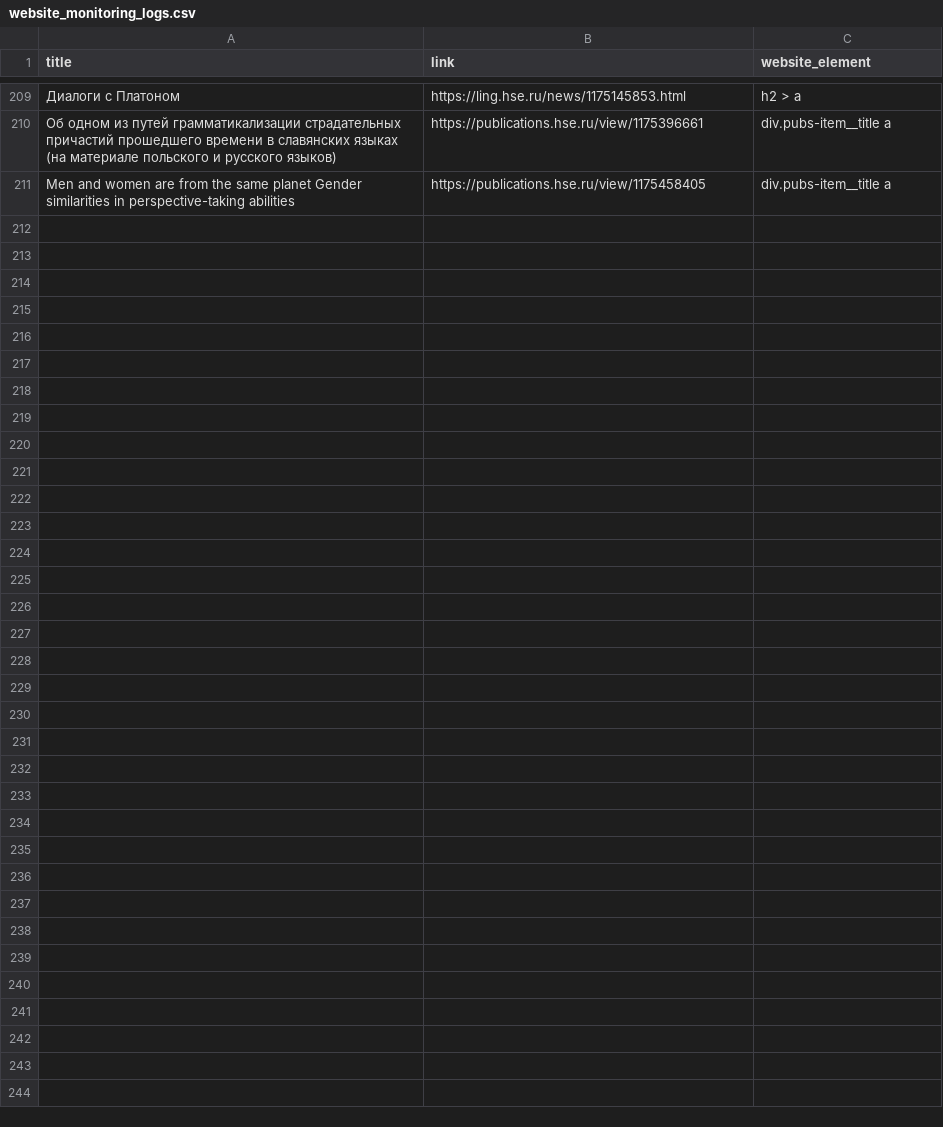
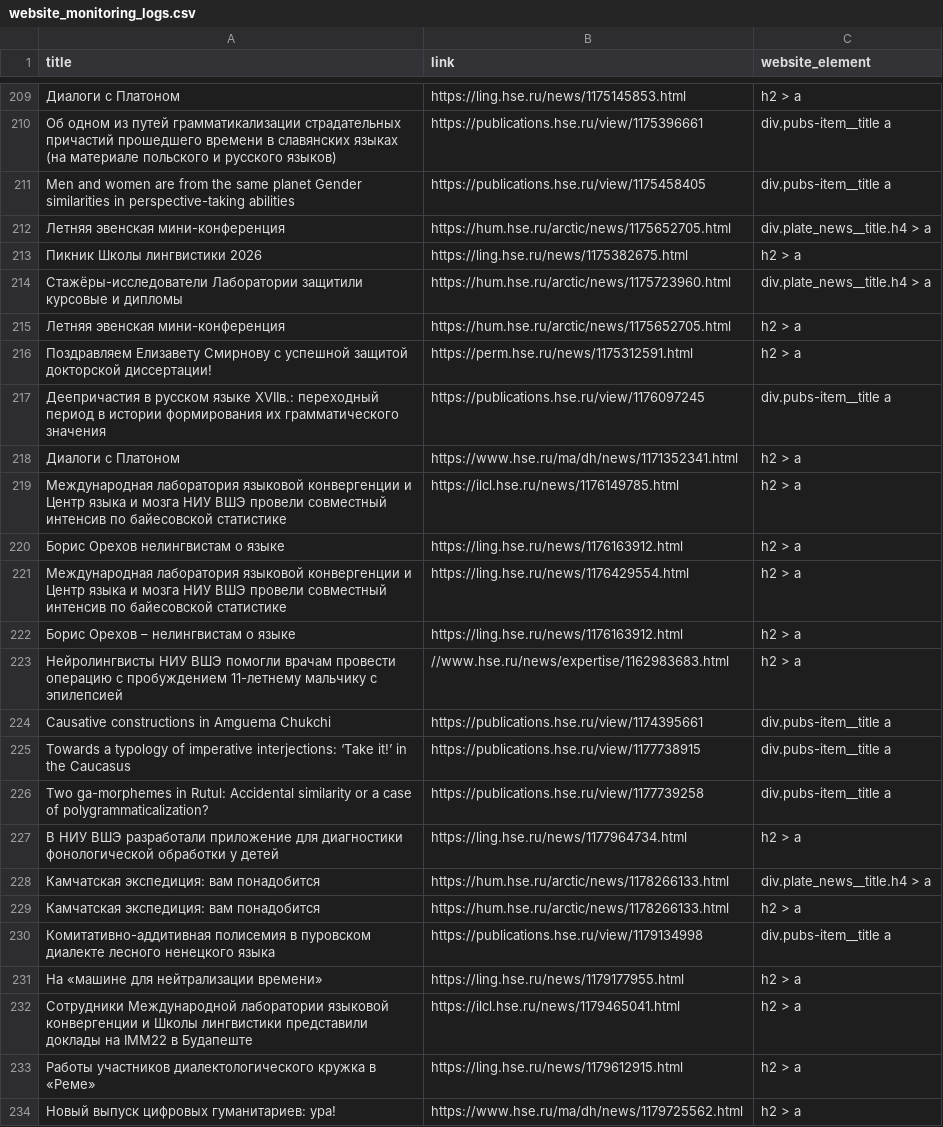
Before and after one commit to agricolamz/otter_space, a CSV file: logs/website_monitoring_logs.csv, drawn as a sheet; only a part is shown, gaps mark what is left out; the diff names each change by its address in the sheet, - before the commit and + after, or states it on an @@ line.

```diff
--- a/logs/website_monitoring_logs.csv
+++ b/logs/website_monitoring_logs.csv
+row 212: Летняя эвенская мини-конференция | https://hum.hse.ru/arctic/news/1175652705.html | div.plate_news__title.h4 > a
+row 213: Пикник Школы лингвистики 2026 | https://ling.hse.ru/news/1175382675.html | h2 > a
+row 214: Стажёры-исследователи Лаборатории защитили курсовые и дипломы | https://hum.hse.ru/arctic/news/1175723960.html | div.plate_news__title.h4 > a
+row 215: Летняя эвенская мини-конференция | https://hum.hse.ru/arctic/news/1175652705.html | h2 > a
+row 216: Поздравляем Елизавету Смирнову с успешной защитой докторской диссертации! | https://perm.hse.ru/news/1175312591.html | h2 > a
+row 217: Деепричастия в русском языке XVIIв.: переходный период в истории формирования их грамматического значения | https://publications.hse.ru/view/1176097245 | div.pubs-item__title a
+row 218: Диалоги с Платоном | https://www.hse.ru/ma/dh/news/1171352341.html | h2 > a
+row 219: Международная лаборатория языковой конвергенции и Центр языка и мозга НИУ ВШЭ провели совместный интенсив по байесовской статистике | https://ilcl.hse.ru/news/1176149785.html | h2 > a
+row 220: Борис Орехов нелингвистам о языке | https://ling.hse.ru/news/1176163912.html | h2 > a
+row 221: Международная лаборатория языковой конвергенции и Центр языка и мозга НИУ ВШЭ провели совместный интенсив по байесовской статистике | https://ling.hse.ru/news/1176429554.html | h2 > a
+row 222: Борис Орехов – нелингвистам о языке | https://ling.hse.ru/news/1176163912.html | h2 > a
+row 223: Нейролингвисты НИУ ВШЭ помогли врачам провести операцию с пробуждением 11-летнему мальчику с эпилепсией | //www.hse.ru/news/expertise/1162983683.html | h2 > a
+row 224: Causative constructions in Amguema Chukchi | https://publications.hse.ru/view/1174395661 | div.pubs-item__title a
+row 225: Towards a typology of imperative interjections: ‘Take it!’ in the Caucasus | https://publications.hse.ru/view/1177738915 | div.pubs-item__title a
+row 226: Two ga-morphemes in Rutul: Accidental similarity or a case of polygrammaticalization? | https://publications.hse.ru/view/1177739258 | div.pubs-item__title a
+row 227: В НИУ ВШЭ разработали приложение для диагностики фонологической обработки у детей | https://ling.hse.ru/news/1177964734.html | h2 > a
+row 228: Камчатская экспедиция: вам понадобится | https://hum.hse.ru/arctic/news/1178266133.html | div.plate_news__title.h4 > a
+row 229: Камчатская экспедиция: вам понадобится | https://hum.hse.ru/arctic/news/1178266133.html | h2 > a
+row 230: Комитативно-аддитивная полисемия в пуровском диалекте лесного ненецкого языка | https://publications.hse.ru/view/1179134998 | div.pubs-item__title a
+row 231: На «машине для нейтрализации времени» | https://ling.hse.ru/news/1179177955.html | h2 > a
+row 232: Сотрудники Международной лаборатории языковой конвергенции и Школы лингвистики представили доклады на IMM22 в Будапеште | https://ilcl.hse.ru/news/1179465041.html | h2 > a
+row 233: Работы участников диалектологического кружка в «Реме» | https://ling.hse.ru/news/1179612915.html | h2 > a
+row 234: Новый выпуск цифровых гуманитариев: ура! | https://www.hse.ru/ma/dh/news/1179725562.html | h2 > a
```
Also changed, not shown: inbox_rules.csv, 2 other files.
